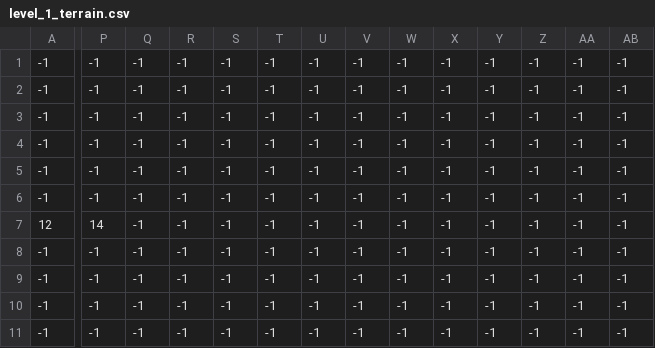
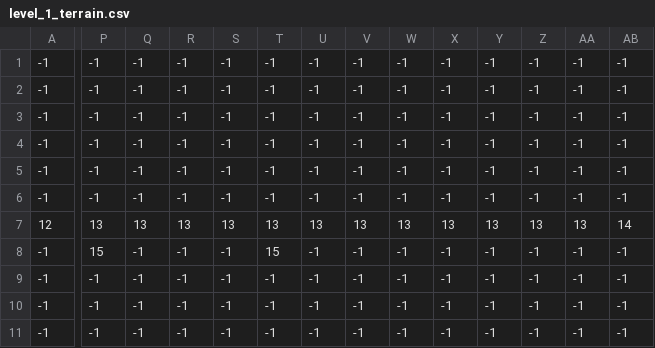
Before and after one commit to idloneal/pygame, a CSV file: 平台跳跃/levels/1/level_1_terrain.csv, drawn as a sheet; only a part is shown, gaps mark what is left out; the diff covers the shown part only; the diff names each change by its address in the sheet, - before the commit and + after, or states it on an @@ line.

```diff
--- a/平台跳跃/levels/1/level_1_terrain.csv
+++ b/平台跳跃/levels/1/level_1_terrain.csv
-P7: 14
+P7: 13
-Q7: -1
+Q7: 13
-R7: -1
+R7: 13
-S7: -1
+S7: 13
-T7: -1
+T7: 13
-U7: -1
+U7: 13
-V7: -1
+V7: 13
-W7: -1
+W7: 13
-X7: -1
+X7: 13
-Y7: -1
+Y7: 13
-Z7: -1
+Z7: 13
-AA7: -1
+AA7: 13
-AB7: -1
+AB7: 14
-P8: -1
+P8: 15
-T8: -1
+T8: 15
```
Also changed, not shown: 2 edited cells elsewhere in this file, 平台跳跃/levels/0/level_0_fg_palms.csv, 8 other files.
